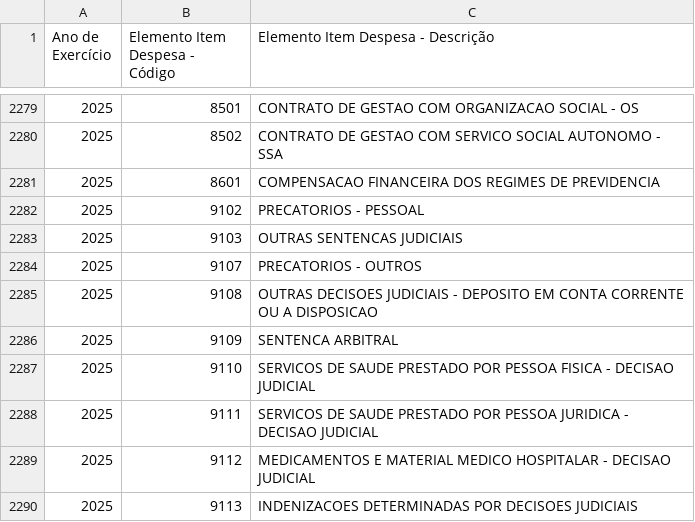
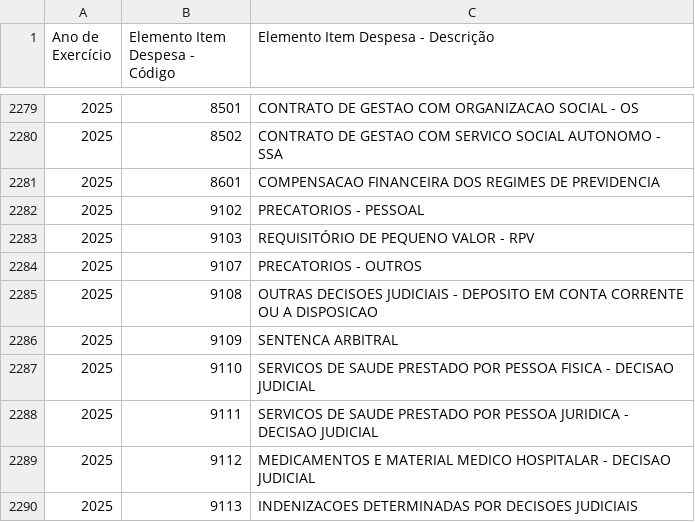
Before and after one commit to splor-mg/dados-aux-classificadores, a CSV file: data-raw/elemento_item_current.csv, drawn as a sheet; only a part is shown, gaps mark what is left out.

```diff
--- a/data-raw/elemento_item_current.csv
+++ b/data-raw/elemento_item_current.csv
@@ -2282,3 +2282,3 @@
 "2025","9102","PRECATORIOS - PESSOAL"
-"2025","9103","OUTRAS SENTENCAS JUDICIAIS"
+"2025","9103","REQUISITÓRIO DE PEQUENO VALOR - RPV"
 "2025","9107","PRECATORIOS - OUTROS"
```
Also changed, not shown: data/elemento_item.csv, 1 other file.
